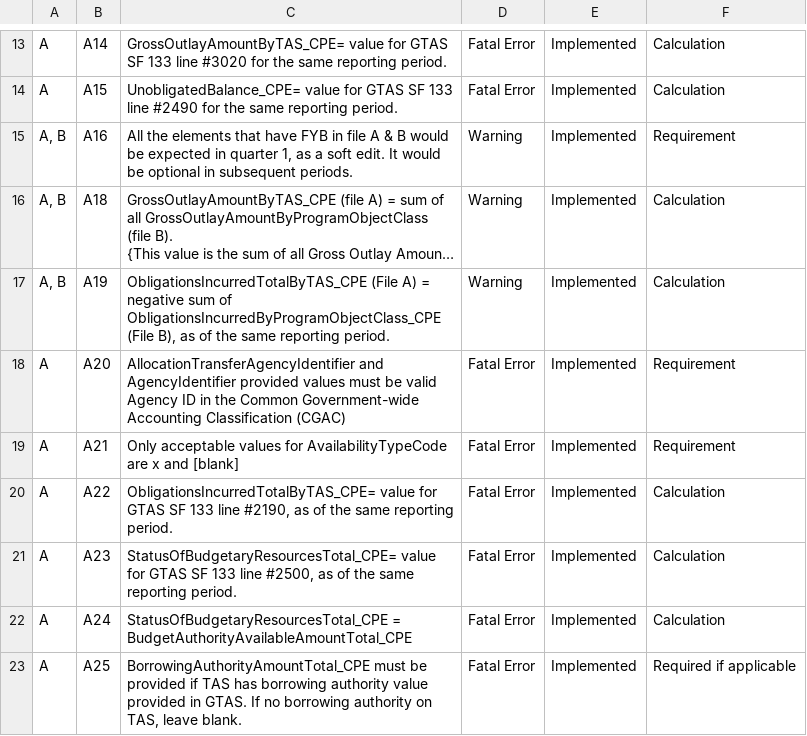
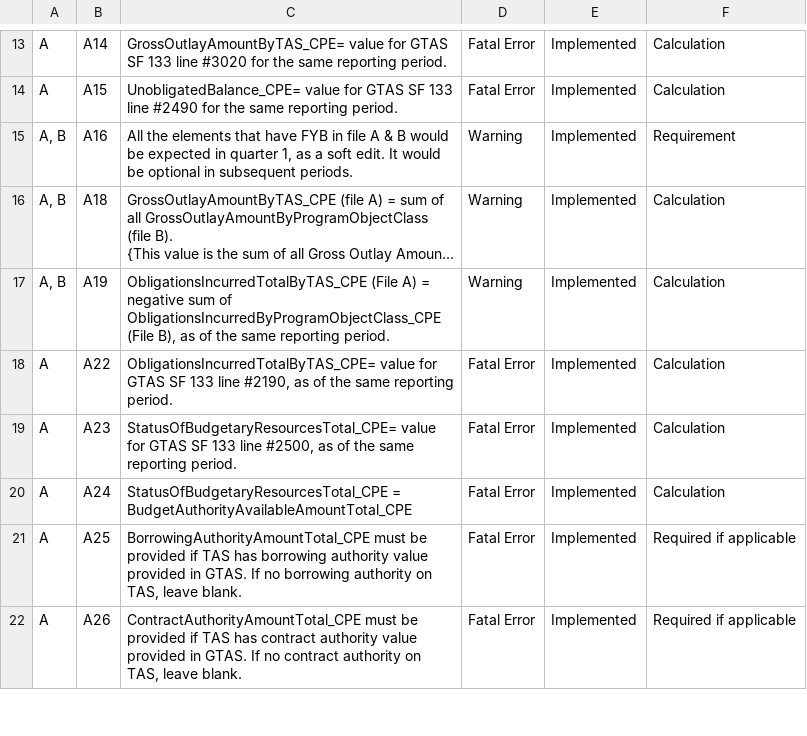
Before and after one commit to fedspendingtransparency/data-act-broker-web-app, a CSV file: src/help/validations.csv, drawn as a sheet; only a part is shown, gaps mark what is left out; the shorter side is filled out with more unchanged rows; long unchanged cells end in ….

Commit message:
Removing rules A20 and A21 from documentation

```diff
--- a/src/help/validations.csv
+++ b/src/help/validations.csv
@@ -18,4 +18,2 @@ A,A15,UnobligatedBalance_CPE= value for GTAS SF 133 line #2490 for the same repo
 "A, B",A19,"ObligationsIncurredTotalByTAS_CPE (File A) = negative sum of ObligationsIncurredByProgramObjectClass_CPE (File B), as of the same reporting period.",Warning,Implemented,Calculation
-A,A20,AllocationTransferAgencyIdentifier and AgencyIdentifier provided values must be valid Agency ID in the Common Government-wide Accounting Classification (CGAC),Fatal Error,Implemented,Requirement
-A,A21,Only acceptable values for AvailabilityTypeCode are x and [blank],Fatal Error,Implemented,Requirement
 A,A22,"ObligationsIncurredTotalByTAS_CPE= value for GTAS SF 133 line #2190, as of the same reporting period.",Fatal Error,Implemented,Calculation
```
